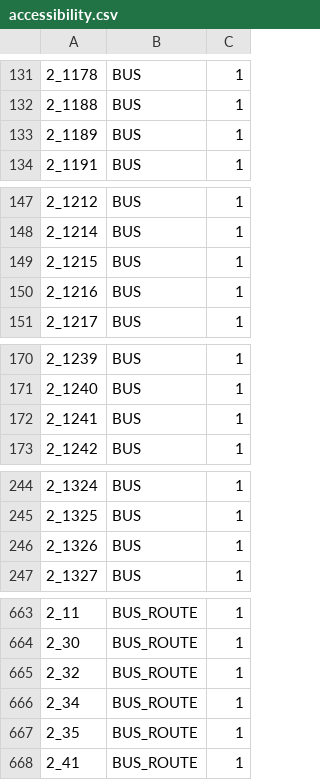
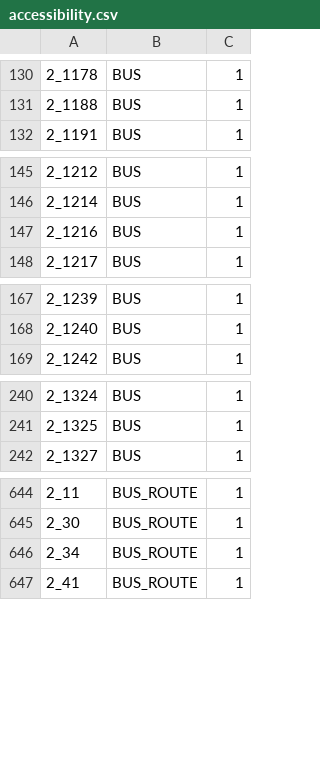
Before and after one commit to dudie/itinerennes-android, a CSV file: itinerennes/res/raw/accessibility.csv, drawn as a sheet; only a part is shown, gaps mark what is left out; the diff covers the shown part only.

```diff
--- a/itinerennes/res/raw/accessibility.csv
+++ b/itinerennes/res/raw/accessibility.csv
@@ -132,3 +131,2 @@
 2_1188;BUS;1
-2_1189;BUS;1
 2_1191;BUS;1
@@ -148,3 +146,2 @@
 2_1214;BUS;1
-2_1215;BUS;1
 2_1216;BUS;1
@@ -171,3 +168,2 @@
 2_1240;BUS;1
-2_1241;BUS;1
 2_1242;BUS;1
@@ -245,3 +241,2 @@
 2_1325;BUS;1
-2_1326;BUS;1
 2_1327;BUS;1
@@ -664,5 +645,3 @@
 2_30;BUS_ROUTE;1
-2_32;BUS_ROUTE;1
 2_34;BUS_ROUTE;1
-2_35;BUS_ROUTE;1
 2_41;BUS_ROUTE;1
```
Also changed, not shown: 15 removed rows and 1 edited cell elsewhere in this file, itinerennes/res/raw/markers.csv, 2 other files.
